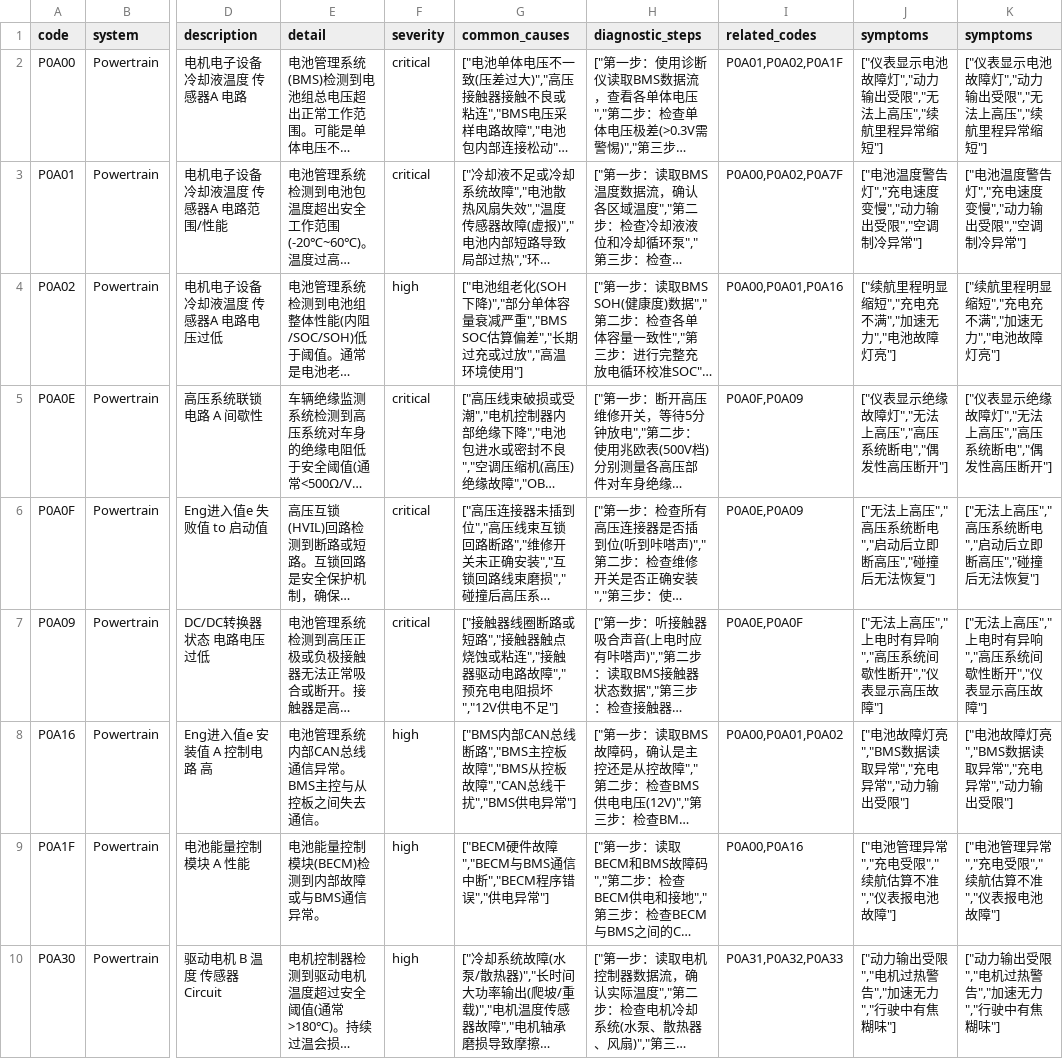
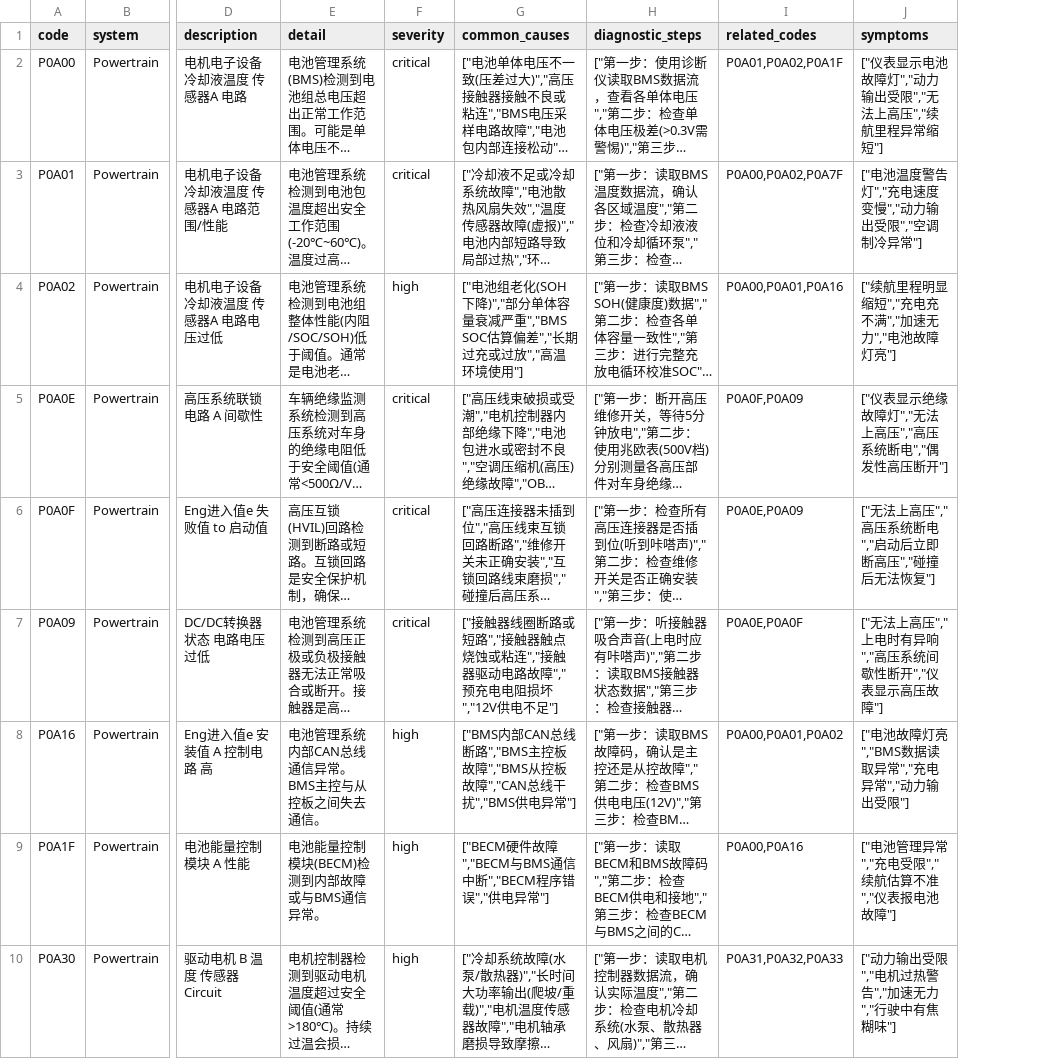
Before and after one commit to Emech-ki/ev-diag-tool, a CSV file: data/seed/ev_codes.csv, drawn as a sheet; only a part is shown, gaps mark what is left out; long unchanged cells end in …; the diff names each change by its address in the sheet, - before the commit and + after, or states it on an @@ line.

Commit message:
feat: bug修复 + 编辑端点 + 诊断导出 + Markdown渲染 + 批量增强
Bug修复:
- 修复 ev_codes.csv 重复 symptoms 列
- 删除遗留 styles.py 与 styles/__init__.py 冲突
- LLMClient 线程安全: model_name/is_local 等属性加 provider_lock
- OpenAI URL /v1 后缀追加逻辑: urlparse 检测已有路径
- agent_chat 流式完成后不再全量重建(减少闪烁)
- XSS修复: 相关故障码 HTML 转义
- add_endpoint_dialog 重复信号连接

新功能:
- 编辑端点: 右键菜单编辑已配置的远程API端点(config.update_endpoint_in_env)
- 诊断结果导出: 支持txt/html格式(result_panel导出按钮 + history_panel右键菜单)
- Markdown渲染增强: markdown_renderer.py 支持标题/粗体/斜体/代码块/列表/引用/链接/分隔线
- AI批量增强脚本: batch_enhance_codes.py 逐条调用Ollama生成故障码详细诊断信息

清理:
- 删除 animation.py(未使用) 和 dark_theme.qss(未引用)
- 清理未使用的导入(re, QColor, _BOLD_RE)

```diff
--- a/data/seed/ev_codes.csv
+++ b/data/seed/ev_codes.csv
-column K (symptoms), rows 2-10: ["仪表显示电池故障灯","动力输出受限","无法上高压","续航里程异常缩短"] | ["电池温度警告灯","充电速度变慢","动力输出受限","空调制冷异常"] | ["续航里程明显缩短","充电充不满","加速无力","电池故障灯亮"] | ["仪表显示绝缘故障灯","无法上高压","高压系统断电","偶发性高压断开"] | ["无法上高压","高压系统断电","启动后立即断高压","碰撞后无法恢复"] | ["无法上高压","上电时有异响","高压系统间歇性断开","仪表显示高压故障"] | ["电池故障灯亮","BMS数据读取异常","充电异常","动力输出受限"] | ["电池管理异常","充电受限","续航估算不准","仪表报电池故障"] | ["动力输出受限","电机过热警告","加速无力","行驶中有焦糊味"]
```
Also changed, not shown: 20 other files.
